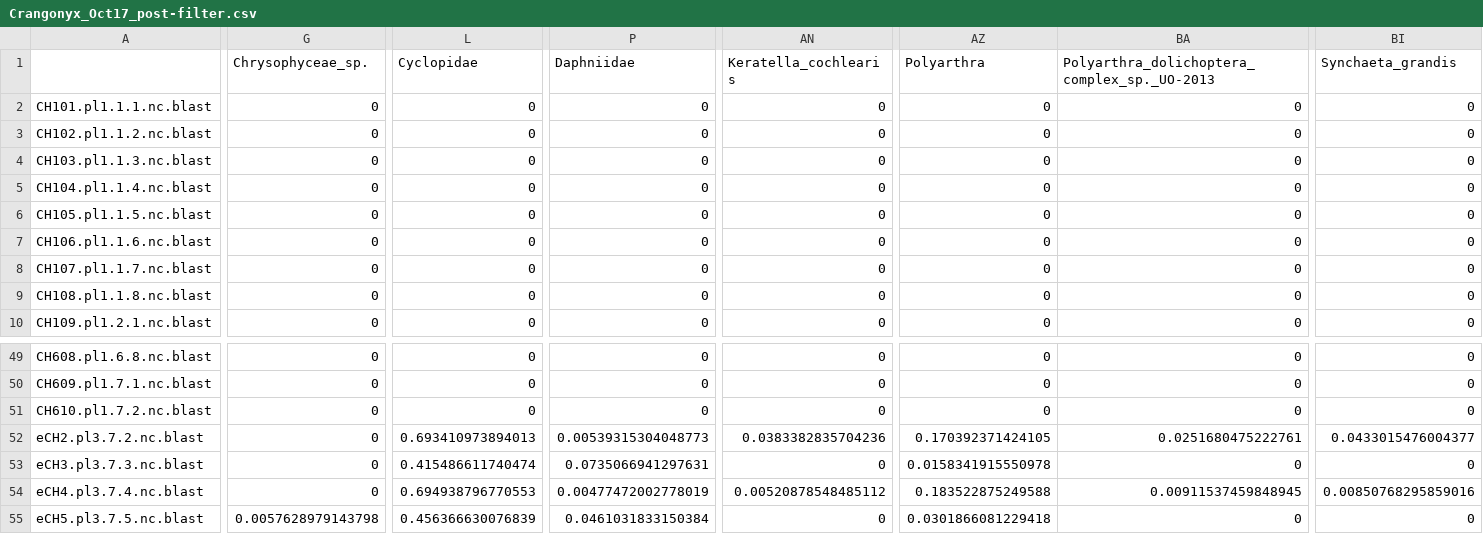
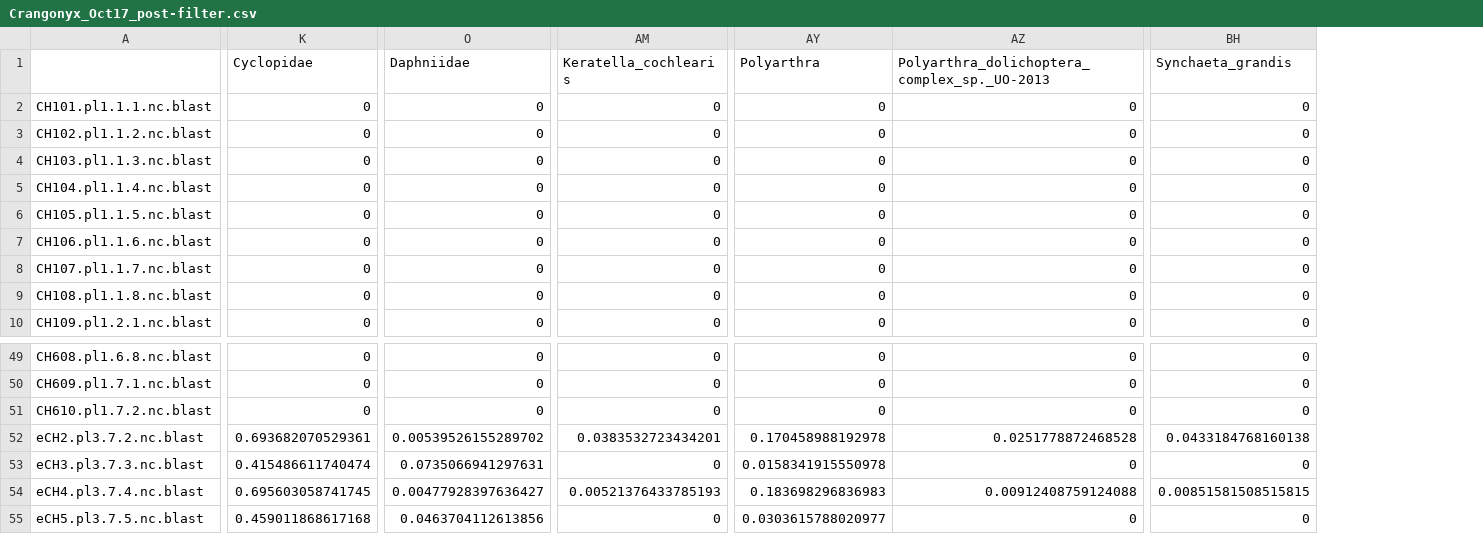
Before and after one commit to mbenucci/Cohabiting_C.floridanus_and_C.pseudogracilis, a CSV file: R_outputs/Crangonyx_Oct17_post-filter.csv, drawn as a sheet; only a part is shown, gaps mark what is left out; removed rows and columns are numbered as before the commit, all else as after; the diff covers the shown part only; the diff names each change by its address in the sheet, - before the commit and + after, or states it on an @@ line.

```diff
--- a/R_outputs/Crangonyx_Oct17_post-filter.csv
+++ b/R_outputs/Crangonyx_Oct17_post-filter.csv
-column G (Chrysophyceae_sp.), rows 2-10: all 0; rows 49-55: 0 | 0 | 0 | 0 | 0 | 0 | 0.0057628979143798
-K52 (Cyclopidae): 0.693410973894013
+K52 (Cyclopidae): 0.693682070529361
-O52 (Daphniidae): 0.00539315304048773
+O52 (Daphniidae): 0.00539526155289702
-AM52 (Keratella_cochlearis): 0.0383382835704236
+AM52 (Keratella_cochlearis): 0.0383532723434201
-AY52 (Polyarthra): 0.170392371424105
+AY52 (Polyarthra): 0.170458988192978
-AZ52: 0.0251680475222761
+AZ52: 0.0251778872468528
-BH52 (Synchaeta_grandis): 0.0433015476004377
+BH52 (Synchaeta_grandis): 0.0433184768160138
-K54 (Cyclopidae): 0.694938796770553
+K54 (Cyclopidae): 0.695603058741745
-O54 (Daphniidae): 0.00477472002778019
+O54 (Daphniidae): 0.00477928397636427
-AM54 (Keratella_cochlearis): 0.00520878548485112
+AM54 (Keratella_cochlearis): 0.00521376433785193
-AY54 (Polyarthra): 0.183522875249588
+AY54 (Polyarthra): 0.183698296836983
-AZ54: 0.00911537459848945
+AZ54: 0.00912408759124088
-BH54 (Synchaeta_grandis): 0.00850768295859016
+BH54 (Synchaeta_grandis): 0.00851581508515815
-K55 (Cyclopidae): 0.456366630076839
+K55 (Cyclopidae): 0.459011868617168
-O55 (Daphniidae): 0.0461031833150384
+O55 (Daphniidae): 0.0463704112613856
-AY55 (Polyarthra): 0.0301866081229418
+AY55 (Polyarthra): 0.0303615788020977
```
Also changed, not shown: 15 edited cells elsewhere in this file, R_outputs/Crangonyx_May17_post-filter.csv, R_outputs/Crangonyx_May17_pre-filter.csv, 18 other files.
